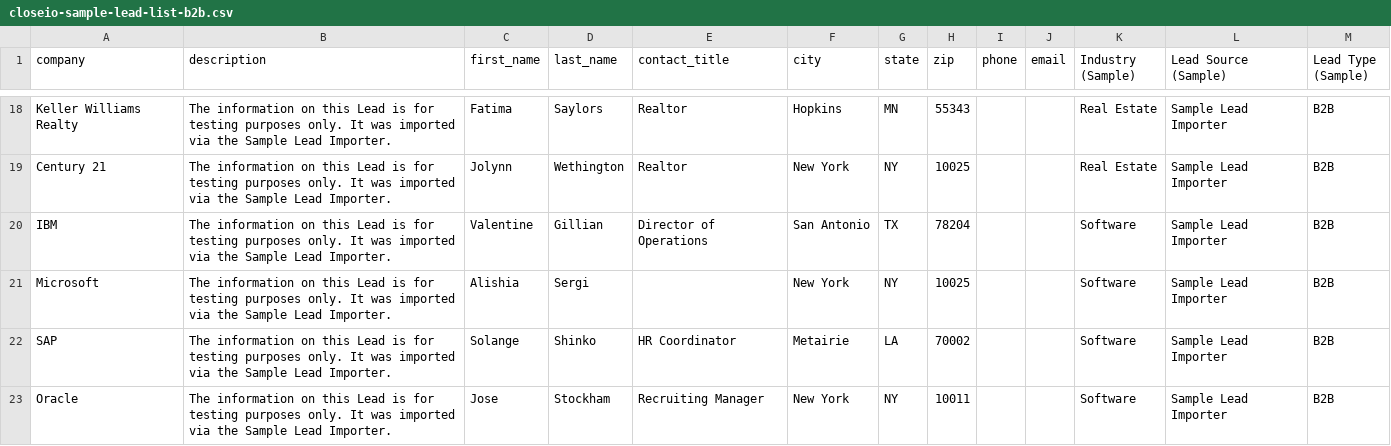
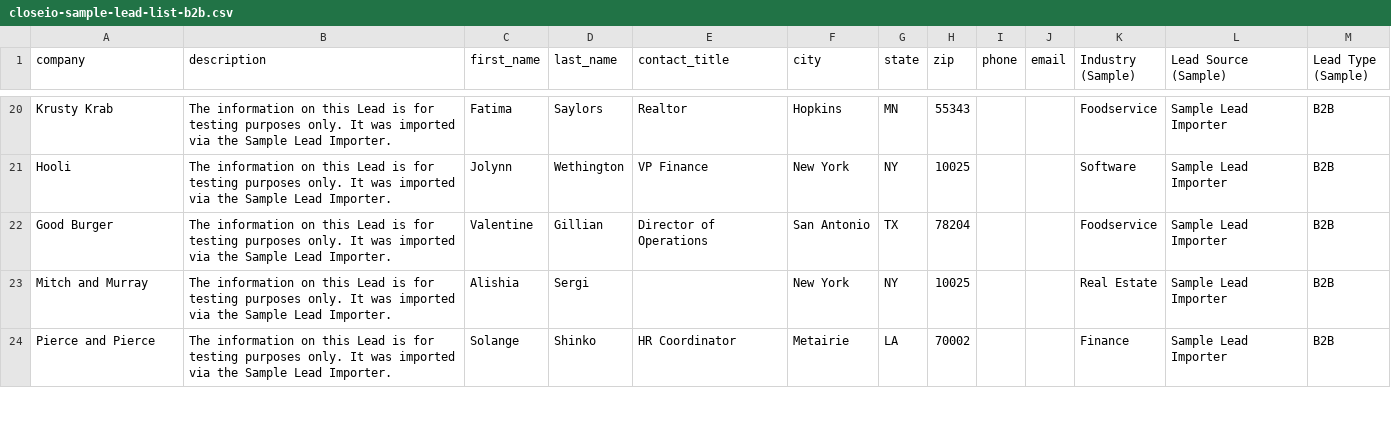
Before and after one commit to nickpersico/sample-lead-importer, a CSV file: app/static/csv/closeio-sample-lead-list-b2b.csv, drawn as a sheet; only a part is shown, gaps mark what is left out; removed rows and columns are numbered as before the commit, all else as after; the diff covers the shown part only; the diff names each change by its address in the sheet, - before the commit and + after, or states it on an @@ line.

Commit message:
update sample lead data

```diff
--- a/app/static/csv/closeio-sample-lead-list-b2b.csv
+++ b/app/static/csv/closeio-sample-lead-list-b2b.csv
-A20 (company): Keller Williams Realty
+A20 (company): Krusty Krab
-K20 (Industry (Sample)): Real Estate
+K20 (Industry (Sample)): Foodservice
-A21 (company): Century 21
+A21 (company): Hooli
-E21 (contact_title): Realtor
+E21 (contact_title): VP Finance
-K21 (Industry (Sample)): Real Estate
+K21 (Industry (Sample)): Software
-A22 (company): IBM
+A22 (company): Good Burger
-K22 (Industry (Sample)): Software
+K22 (Industry (Sample)): Foodservice
-A23 (company): Microsoft
+A23 (company): Mitch and Murray
-K23 (Industry (Sample)): Software
+K23 (Industry (Sample)): Real Estate
-A24 (company): SAP
+A24 (company): Pierce and Pierce
-K24 (Industry (Sample)): Software
+K24 (Industry (Sample)): Finance
-row 23: Oracle | The information on this Lead is for testing purposes only. It was imported via the Sample Lead Importer. | Jose | Stockham | Recruiting Manager | New York | NY | 10011 |  |  | Software | Sample Lead Importer | B2B
```
Also changed, not shown: 6 added rows, 4 removed rows and 27 edited cells elsewhere in this file, app/static/csv/closeio-sample-lead-list-b2c.csv, 1 other file.
